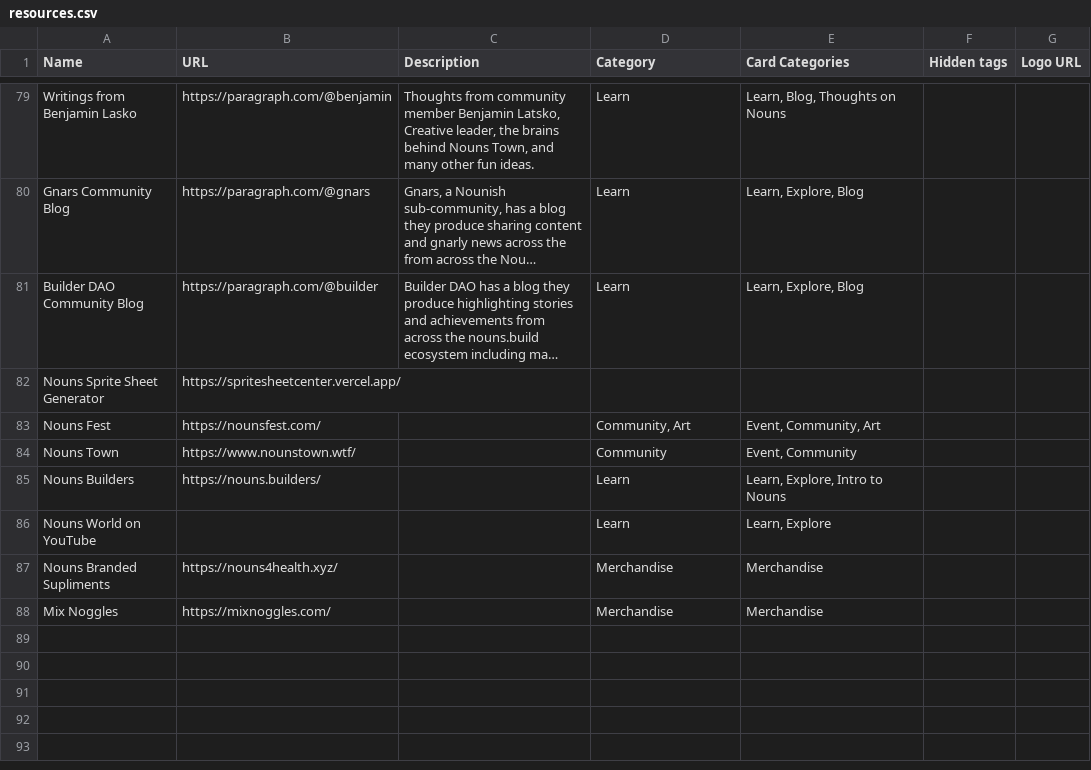
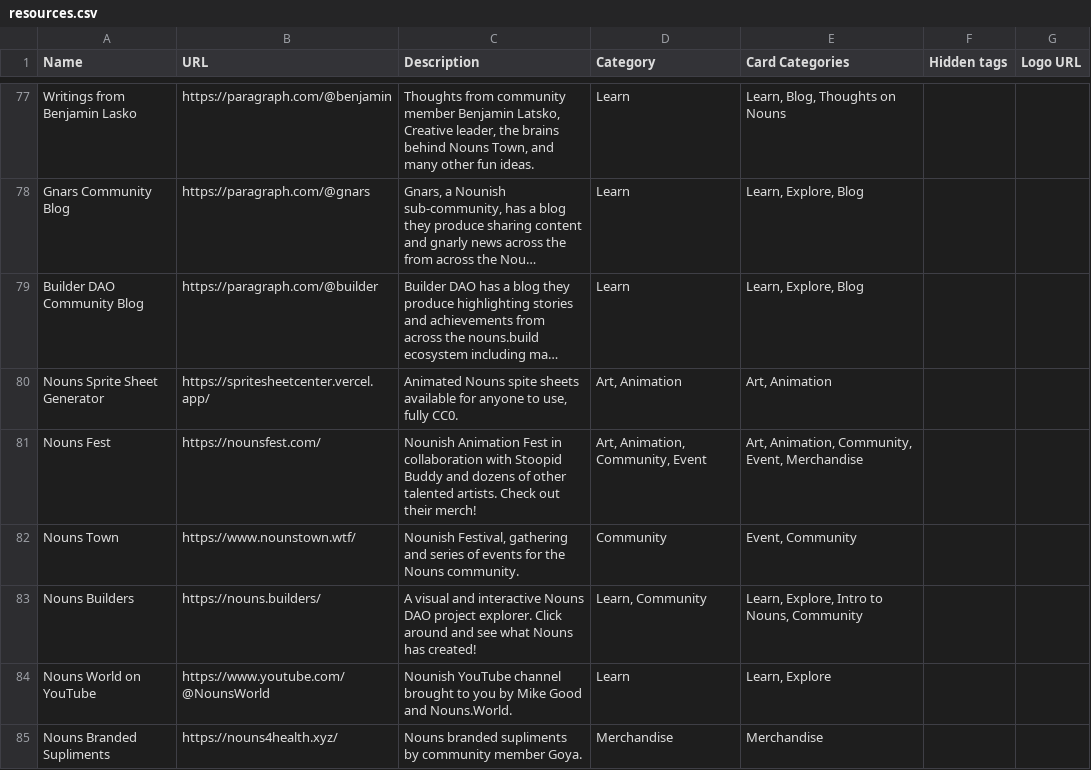
Before and after one commit to XppaiCyberr/nouns-world-directory, a CSV file: public/resources.csv, drawn as a sheet; only a part is shown, gaps mark what is left out; long unchanged cells end in …; removed rows and columns are numbered as before the commit, all else as after; the diff covers the shown part only; the diff names each change by its address in the sheet, - before the commit and + after, or states it on an @@ line.

```diff
--- a/public/resources.csv
+++ b/public/resources.csv
-C80 (Description): (empty)
+C80 (Description): Animated Nouns spite sheets available for anyone to use, fully CC0.
-D80 (Category): (empty)
+D80 (Category): Art, Animation
-E80 (Card Categories): (empty)
+E80 (Card Categories): Art, Animation
-C81 (Description): (empty)
+C81 (Description): Nounish Animation Fest in collaboration with Stoopid Buddy and dozens of other talented artists. Check out their merch!
-D81 (Category): Community, Art
+D81 (Category): Art, Animation, Community, Event
-E81 (Card Categories): Event, Community, Art
+E81 (Card Categories): Art, Animation, Community, Event, Merchandise
-C82 (Description): (empty)
+C82 (Description): Nounish Festival, gathering and series of events for the Nouns community.
-C83 (Description): (empty)
+C83 (Description): A visual and interactive Nouns DAO project explorer. Click around and see what Nouns has created!
-D83 (Category): Learn
+D83 (Category): Learn, Community
-E83 (Card Categories): Learn, Explore, Intro to Nouns
+E83 (Card Categories): Learn, Explore, Intro to Nouns, Community
-B84 (URL): (empty)
+B84 (URL): https://www.youtube.com/@NounsWorld
-C84 (Description): (empty)
+C84 (Description): Nounish YouTube channel brought to you by Mike Good and Nouns.World.
-C85 (Description): (empty)
+C85 (Description): Nouns branded supliments by community member Goya.
-row 88: Mix Noggles | https://mixnoggles.com/ |  | Merchandise | Merchandise
```
Also changed, not shown: 2 removed rows and 30 edited cells elsewhere in this file.
